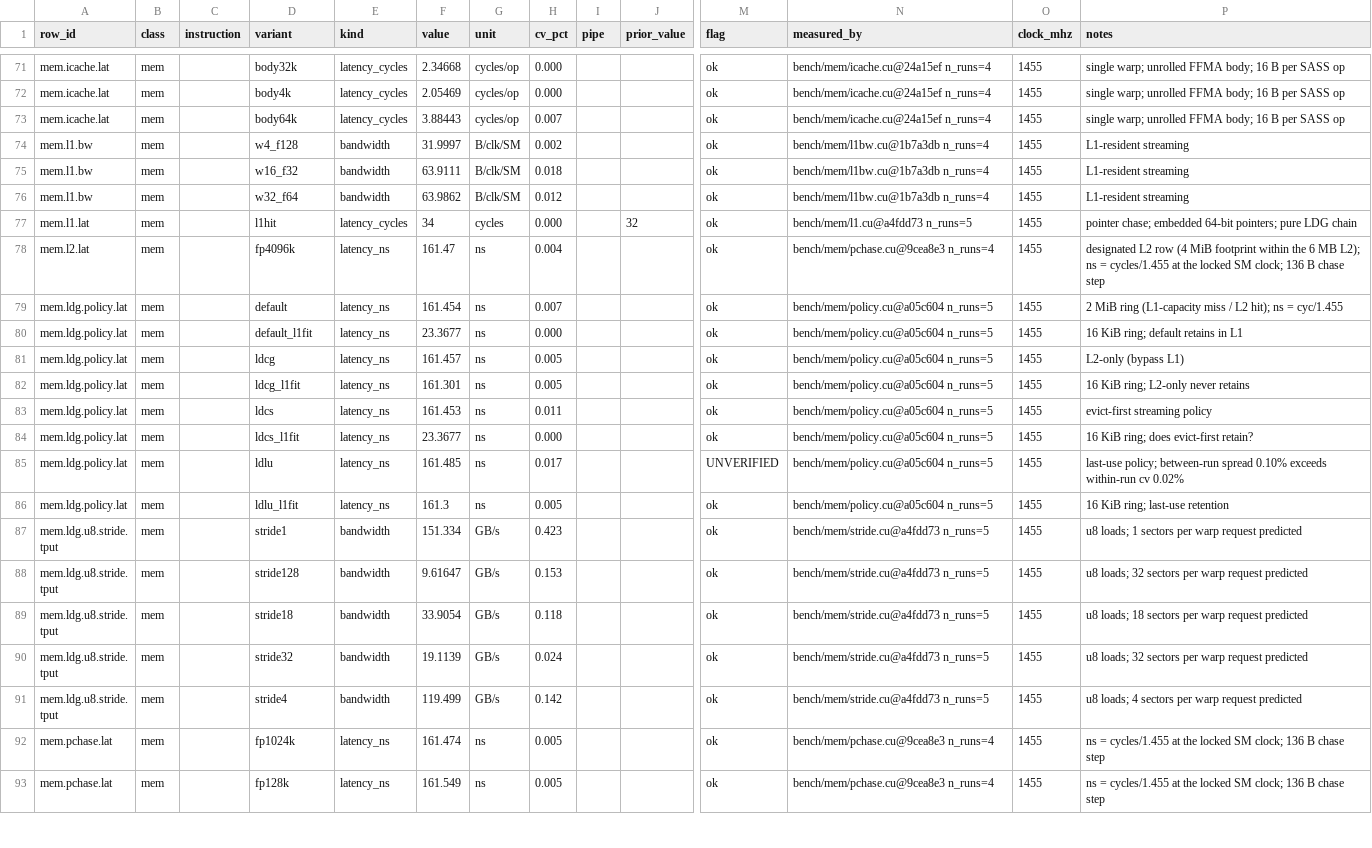
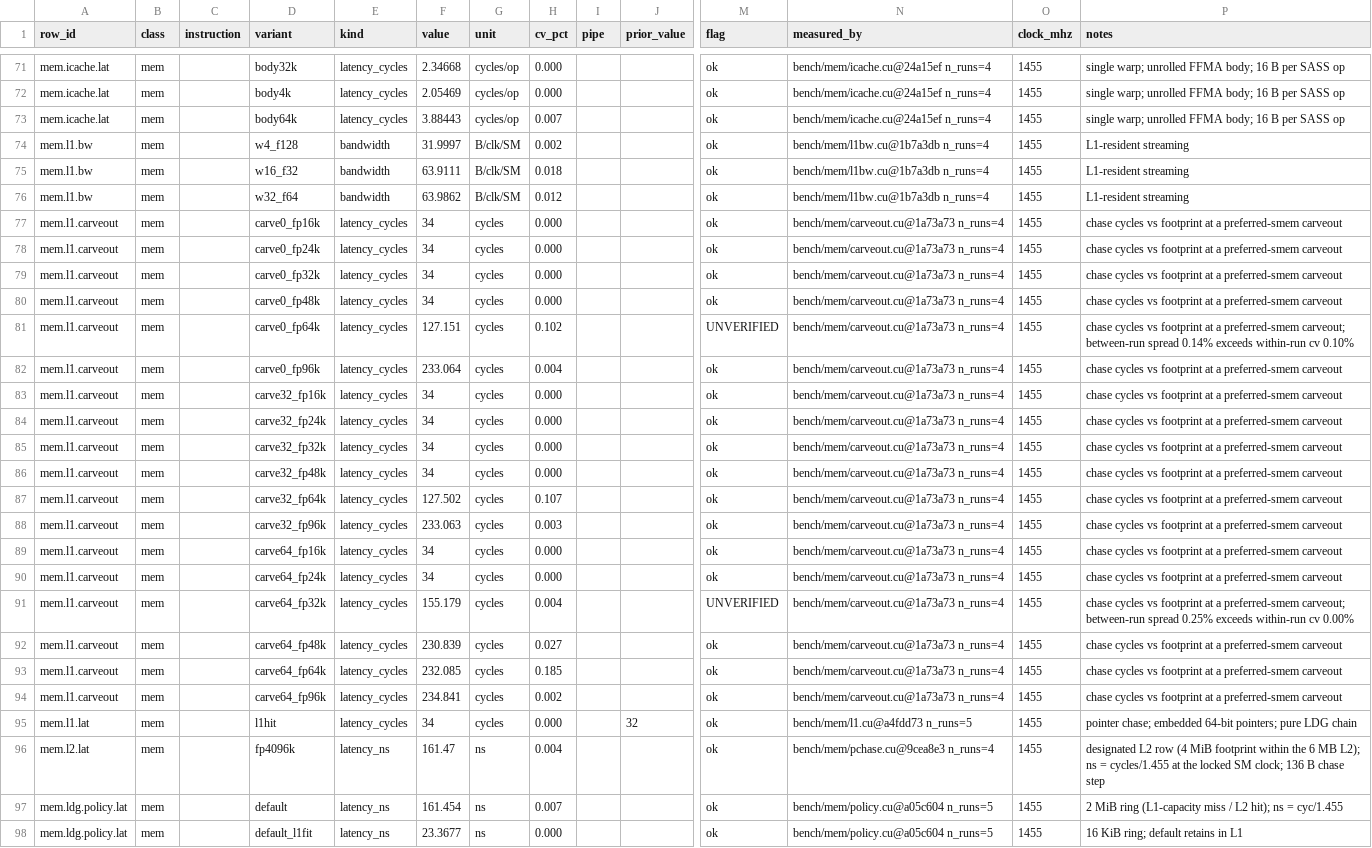
Before and after one commit to connollydavid/tu102, a CSV file: table/tu102_ops.csv, drawn as a sheet; only a part is shown, gaps mark what is left out; the shorter side is filled out with more unchanged rows; rows hold the shown columns only; the diff names each change by its address in the sheet, - before the commit and + after, or states it on an @@ line.

```diff
--- a/table/tu102_ops.csv
+++ b/table/tu102_ops.csv
+row 77: mem.l1.carveout | mem |  | carve0_fp16k | latency_cycles | 34 | cycles | 0.000 |  |  | ok | bench/mem/carveout.cu@1a73a73 n_runs=4 | 1455 | chase cycles vs footprint at a preferred-smem carveout
+row 78: mem.l1.carveout | mem |  | carve0_fp24k | latency_cycles | 34 | cycles | 0.000 |  |  | ok | bench/mem/carveout.cu@1a73a73 n_runs=4 | 1455 | chase cycles vs footprint at a preferred-smem carveout
+row 79: mem.l1.carveout | mem |  | carve0_fp32k | latency_cycles | 34 | cycles | 0.000 |  |  | ok | bench/mem/carveout.cu@1a73a73 n_runs=4 | 1455 | chase cycles vs footprint at a preferred-smem carveout
+row 80: mem.l1.carveout | mem |  | carve0_fp48k | latency_cycles | 34 | cycles | 0.000 |  |  | ok | bench/mem/carveout.cu@1a73a73 n_runs=4 | 1455 | chase cycles vs footprint at a preferred-smem carveout
+row 81: mem.l1.carveout | mem |  | carve0_fp64k | latency_cycles | 127.151 | cycles | 0.102 |  |  | UNVERIFIED | bench/mem/carveout.cu@1a73a73 n_runs=4 | 1455 | chase cycles vs footprint at a preferred-smem carveout; between-run spread 0.14% exceeds within-run cv 0.10%
+row 82: mem.l1.carveout | mem |  | carve0_fp96k | latency_cycles | 233.064 | cycles | 0.004 |  |  | ok | bench/mem/carveout.cu@1a73a73 n_runs=4 | 1455 | chase cycles vs footprint at a preferred-smem carveout
+row 83: mem.l1.carveout | mem |  | carve32_fp16k | latency_cycles | 34 | cycles | 0.000 |  |  | ok | bench/mem/carveout.cu@1a73a73 n_runs=4 | 1455 | chase cycles vs footprint at a preferred-smem carveout
+row 84: mem.l1.carveout | mem |  | carve32_fp24k | latency_cycles | 34 | cycles | 0.000 |  |  | ok | bench/mem/carveout.cu@1a73a73 n_runs=4 | 1455 | chase cycles vs footprint at a preferred-smem carveout
+row 85: mem.l1.carveout | mem |  | carve32_fp32k | latency_cycles | 34 | cycles | 0.000 |  |  | ok | bench/mem/carveout.cu@1a73a73 n_runs=4 | 1455 | chase cycles vs footprint at a preferred-smem carveout
+row 86: mem.l1.carveout | mem |  | carve32_fp48k | latency_cycles | 34 | cycles | 0.000 |  |  | ok | bench/mem/carveout.cu@1a73a73 n_runs=4 | 1455 | chase cycles vs footprint at a preferred-smem carveout
+row 87: mem.l1.carveout | mem |  | carve32_fp64k | latency_cycles | 127.502 | cycles | 0.107 |  |  | ok | bench/mem/carveout.cu@1a73a73 n_runs=4 | 1455 | chase cycles vs footprint at a preferred-smem carveout
+row 88: mem.l1.carveout | mem |  | carve32_fp96k | latency_cycles | 233.063 | cycles | 0.003 |  |  | ok | bench/mem/carveout.cu@1a73a73 n_runs=4 | 1455 | chase cycles vs footprint at a preferred-smem carveout
+row 89: mem.l1.carveout | mem |  | carve64_fp16k | latency_cycles | 34 | cycles | 0.000 |  |  | ok | bench/mem/carveout.cu@1a73a73 n_runs=4 | 1455 | chase cycles vs footprint at a preferred-smem carveout
+row 90: mem.l1.carveout | mem |  | carve64_fp24k | latency_cycles | 34 | cycles | 0.000 |  |  | ok | bench/mem/carveout.cu@1a73a73 n_runs=4 | 1455 | chase cycles vs footprint at a preferred-smem carveout
+row 91: mem.l1.carveout | mem |  | carve64_fp32k | latency_cycles | 155.179 | cycles | 0.004 |  |  | UNVERIFIED | bench/mem/carveout.cu@1a73a73 n_runs=4 | 1455 | chase cycles vs footprint at a preferred-smem carveout; between-run spread 0.25% exceeds within-run cv 0.00%
+row 92: mem.l1.carveout | mem |  | carve64_fp48k | latency_cycles | 230.839 | cycles | 0.027 |  |  | ok | bench/mem/carveout.cu@1a73a73 n_runs=4 | 1455 | chase cycles vs footprint at a preferred-smem carveout
+row 93: mem.l1.carveout | mem |  | carve64_fp64k | latency_cycles | 232.085 | cycles | 0.185 |  |  | ok | bench/mem/carveout.cu@1a73a73 n_runs=4 | 1455 | chase cycles vs footprint at a preferred-smem carveout
+row 94: mem.l1.carveout | mem |  | carve64_fp96k | latency_cycles | 234.841 | cycles | 0.002 |  |  | ok | bench/mem/carveout.cu@1a73a73 n_runs=4 | 1455 | chase cycles vs footprint at a preferred-smem carveout
```
Also changed, not shown: data/results/t5820-2xrtx6000/runs.csv, 3 other files.
